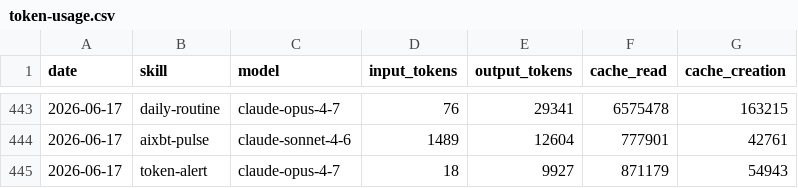
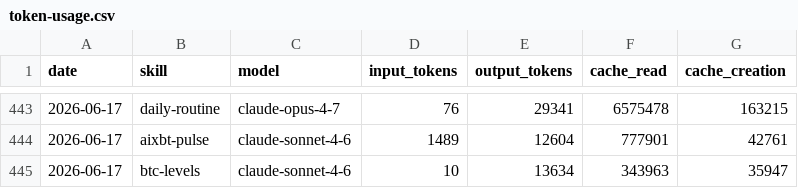
Before and after one commit to anajuliabit/aeon, a CSV file: memory/token-usage.csv, drawn as a sheet; only a part is shown, gaps mark what is left out.

Commit message:
chore(btc-levels): auto-commit 2026-06-17

```diff
--- a/memory/token-usage.csv
+++ b/memory/token-usage.csv
@@ -444,2 +444,2 @@ date,skill,model,input_tokens,output_tokens,cache_read,cache_creation
 2026-06-17,aixbt-pulse,claude-sonnet-4-6,1489,12604,777901,42761
-2026-06-17,token-alert,claude-opus-4-7,18,9927,871179,54943
+2026-06-17,btc-levels,claude-sonnet-4-6,10,13634,343963,35947
```
Also changed, not shown: 2 other files.
